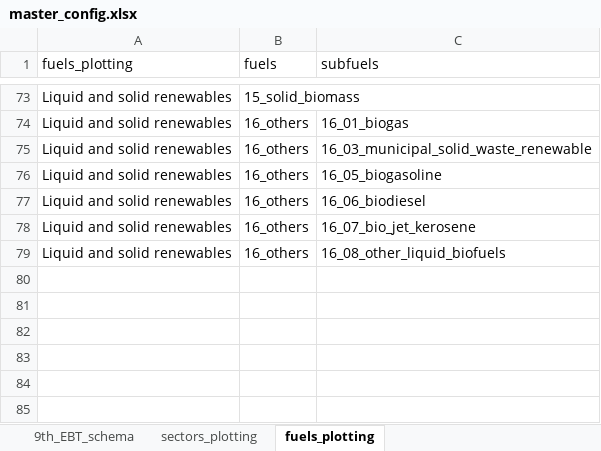
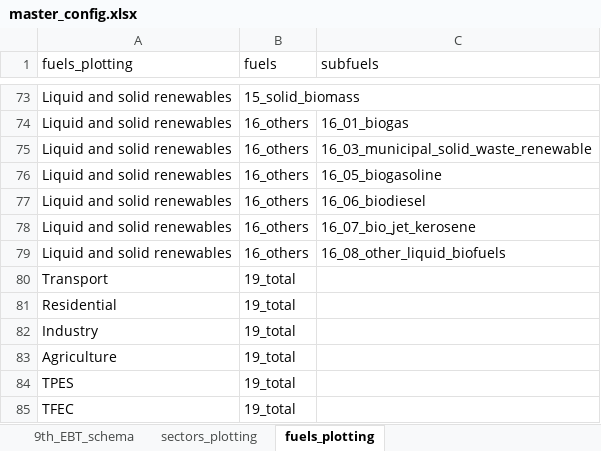
Before and after one commit to asia-pacific-energy-research-centre/9th_edition_visualisation, an Excel workbook: config/master_config.xlsx, sheet fuels_plotting, drawn as a sheet; only a part is shown, gaps mark what is left out; values as stored, in another font and other column widths than the file's, no borders; charts and pictures not drawn; the diff names each change by its address in the sheet, - before the commit and + after, or states it on an @@ line.

```diff
--- a/config/master_config.xlsx (sheet fuels_plotting)
+++ b/config/master_config.xlsx (sheet fuels_plotting)
+row 80: Transport | 19_total
+row 81: Residential | 19_total
+row 82: Industry | 19_total
+row 83: Agriculture | 19_total
+row 84: TPES | 19_total
+row 85: TFEC | 19_total
```
Also changed, not shown: sheet table_id_to_chart, 5 other files.
